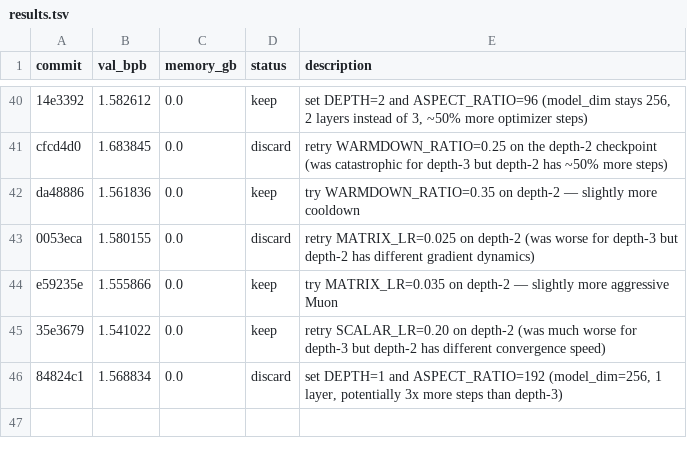
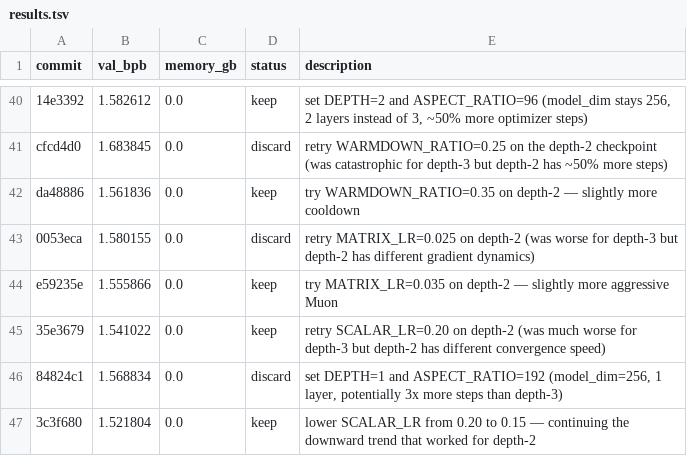
Before and after one commit to dicefuji/autoresearch-macos, a TSV file: results.tsv, drawn as a sheet; only a part is shown, gaps mark what is left out.

Commit message:
Keep experiment: lower SCALAR_LR from 0.20 to 0.15 — continuing the downward trend that worked for depth-2

```diff
--- a/results.tsv
+++ b/results.tsv
@@ -46 +46,2 @@ e59235e	1.555866	0.0	keep	try MATRIX_LR=0.035 on depth-2 — slightly more aggre
 84824c1	1.568834	0.0	discard	set DEPTH=1 and ASPECT_RATIO=192 (model_dim=256, 1 layer, potentially 3x more steps than depth-3)
+3c3f680	1.521804	0.0	keep	lower SCALAR_LR from 0.20 to 0.15 — continuing the downward trend that worked for depth-2
```
Also changed, not shown: 2 other files.
